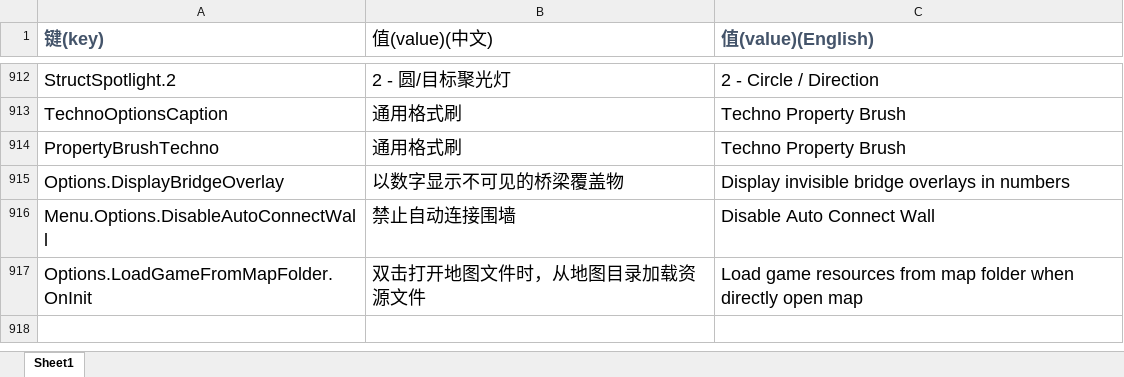
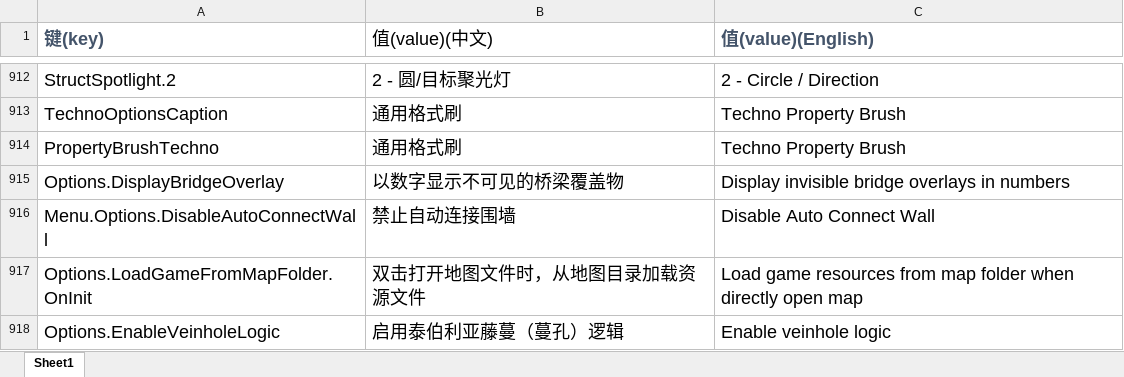
Before and after one commit to handama/FA2sp, an Excel workbook: Supplementary/文档/FALanguage新增标签.xlsx, sheet Sheet1, drawn as a sheet; only a part is shown, gaps mark what is left out; values as stored, in another font and other column widths than the file's, no borders; the diff names each change by its address in the sheet, - before the commit and + after, or states it on an @@ line.

Commit message:
support veinhole logic, rewrite overlay combobox loading

```diff
--- a/Supplementary/文档/FALanguage新增标签.xlsx (sheet Sheet1)
+++ b/Supplementary/文档/FALanguage新增标签.xlsx (sheet Sheet1)
+row 918: Options.EnableVeinholeLogic | 启用泰伯利亚藤蔓（蔓孔）逻辑 | Enable veinhole logic
```
Also changed, not shown: 19 other files.
